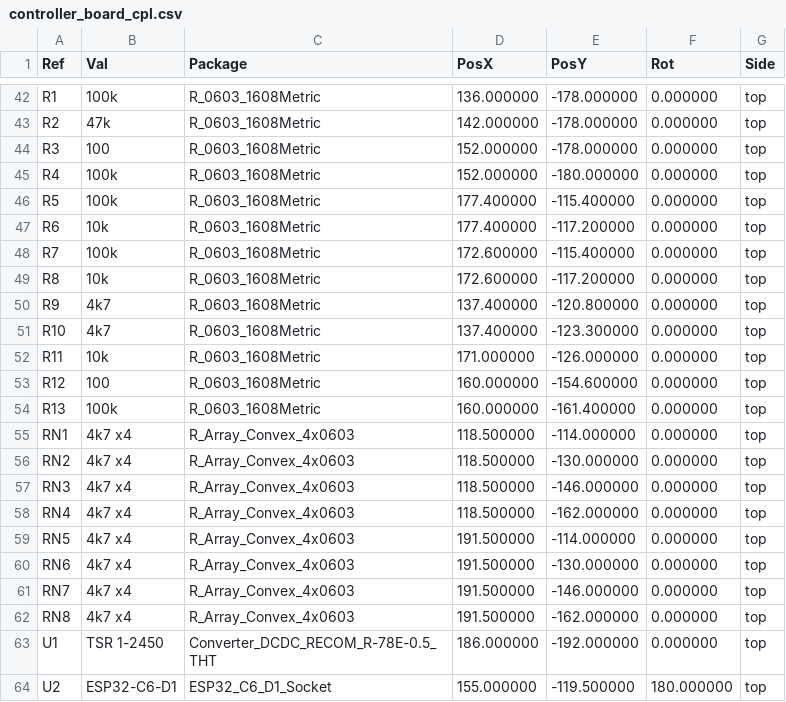
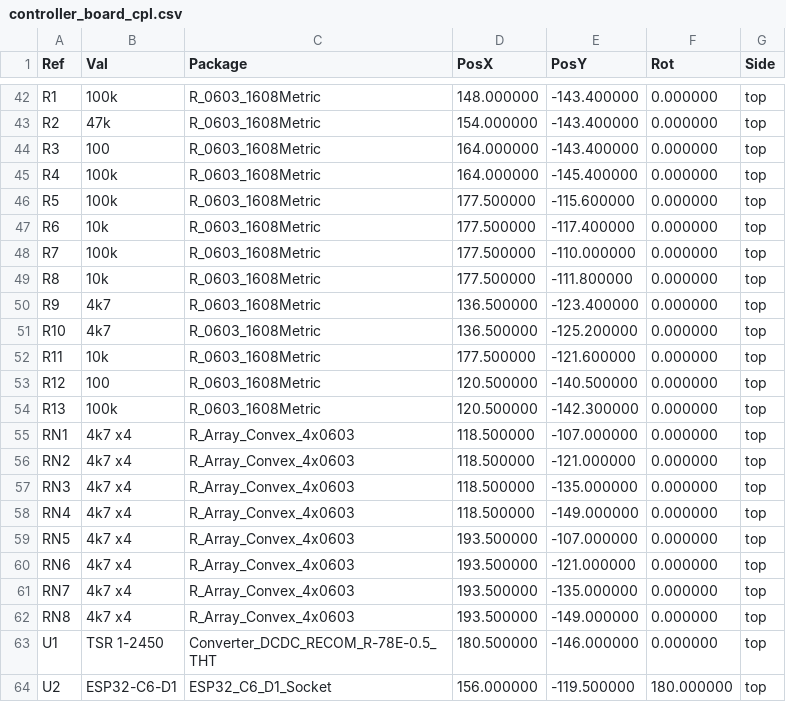
Before and after one commit to Gultak/parkside-charger, a CSV file: electronics/controller-board/fab/controller_board_cpl.csv, drawn as a sheet; only a part is shown, gaps mark what is left out; the diff covers the shown part only.

```diff
--- a/electronics/controller-board/fab/controller_board_cpl.csv
+++ b/electronics/controller-board/fab/controller_board_cpl.csv
@@ -42,23 +42,23 @@ Ref,Val,Package,PosX,PosY,Rot,Side
-"R1","100k","R_0603_1608Metric",136.000000,-178.000000,0.000000,top
-"R2","47k","R_0603_1608Metric",142.000000,-178.000000,0.000000,top
-"R3","100","R_0603_1608Metric",152.000000,-178.000000,0.000000,top
-"R4","100k","R_0603_1608Metric",152.000000,-180.000000,0.000000,top
-"R5","100k","R_0603_1608Metric",177.400000,-115.400000,0.000000,top
-"R6","10k","R_0603_1608Metric",177.400000,-117.200000,0.000000,top
-"R7","100k","R_0603_1608Metric",172.600000,-115.400000,0.000000,top
-"R8","10k","R_0603_1608Metric",172.600000,-117.200000,0.000000,top
-"R9","4k7","R_0603_1608Metric",137.400000,-120.800000,0.000000,top
-"R10","4k7","R_0603_1608Metric",137.400000,-123.300000,0.000000,top
-"R11","10k","R_0603_1608Metric",171.000000,-126.000000,0.000000,top
-"R12","100","R_0603_1608Metric",160.000000,-154.600000,0.000000,top
-"R13","100k","R_0603_1608Metric",160.000000,-161.400000,0.000000,top
-"RN1","4k7 x4","R_Array_Convex_4x0603",118.500000,-114.000000,0.000000,top
-"RN2","4k7 x4","R_Array_Convex_4x0603",118.500000,-130.000000,0.000000,top
-"RN3","4k7 x4","R_Array_Convex_4x0603",118.500000,-146.000000,0.000000,top
-"RN4","4k7 x4","R_Array_Convex_4x0603",118.500000,-162.000000,0.000000,top
-"RN5","4k7 x4","R_Array_Convex_4x0603",191.500000,-114.000000,0.000000,top
-"RN6","4k7 x4","R_Array_Convex_4x0603",191.500000,-130.000000,0.000000,top
-"RN7","4k7 x4","R_Array_Convex_4x0603",191.500000,-146.000000,0.000000,top
-"RN8","4k7 x4","R_Array_Convex_4x0603",191.500000,-162.000000,0.000000,top
-"U1","TSR 1-2450","Converter_DCDC_RECOM_R-78E-0.5_THT",186.000000,-192.000000,0.000000,top
-"U2","ESP32-C6-D1","ESP32_C6_D1_Socket",155.000000,-119.500000,180.000000,top
+"R1","100k","R_0603_1608Metric",148.000000,-143.400000,0.000000,top
+"R2","47k","R_0603_1608Metric",154.000000,-143.400000,0.000000,top
+"R3","100","R_0603_1608Metric",164.000000,-143.400000,0.000000,top
+"R4","100k","R_0603_1608Metric",164.000000,-145.400000,0.000000,top
+"R5","100k","R_0603_1608Metric",177.500000,-115.600000,0.000000,top
+"R6","10k","R_0603_1608Metric",177.500000,-117.400000,0.000000,top
+"R7","100k","R_0603_1608Metric",177.500000,-110.000000,0.000000,top
+"R8","10k","R_0603_1608Metric",177.500000,-111.800000,0.000000,top
+"R9","4k7","R_0603_1608Metric",136.500000,-123.400000,0.000000,top
+"R10","4k7","R_0603_1608Metric",136.500000,-125.200000,0.000000,top
+"R11","10k","R_0603_1608Metric",177.500000,-121.600000,0.000000,top
+"R12","100","R_0603_1608Metric",120.500000,-140.500000,0.000000,top
+"R13","100k","R_0603_1608Metric",120.500000,-142.300000,0.000000,top
+"RN1","4k7 x4","R_Array_Convex_4x0603",118.500000,-107.000000,0.000000,top
+"RN2","4k7 x4","R_Array_Convex_4x0603",118.500000,-121.000000,0.000000,top
+"RN3","4k7 x4","R_Array_Convex_4x0603",118.500000,-135.000000,0.000000,top
+"RN4","4k7 x4","R_Array_Convex_4x0603",118.500000,-149.000000,0.000000,top
+"RN5","4k7 x4","R_Array_Convex_4x0603",193.500000,-107.000000,0.000000,top
+"RN6","4k7 x4","R_Array_Convex_4x0603",193.500000,-121.000000,0.000000,top
+"RN7","4k7 x4","R_Array_Convex_4x0603",193.500000,-135.000000,0.000000,top
+"RN8","4k7 x4","R_Array_Convex_4x0603",193.500000,-149.000000,0.000000,top
+"U1","TSR 1-2450","Converter_DCDC_RECOM_R-78E-0.5_THT",180.500000,-146.000000,0.000000,top
+"U2","ESP32-C6-D1","ESP32_C6_D1_Socket",156.000000,-119.500000,180.000000,top
```
Also changed, not shown: 78 edited cells elsewhere in this file, 38 other files.
